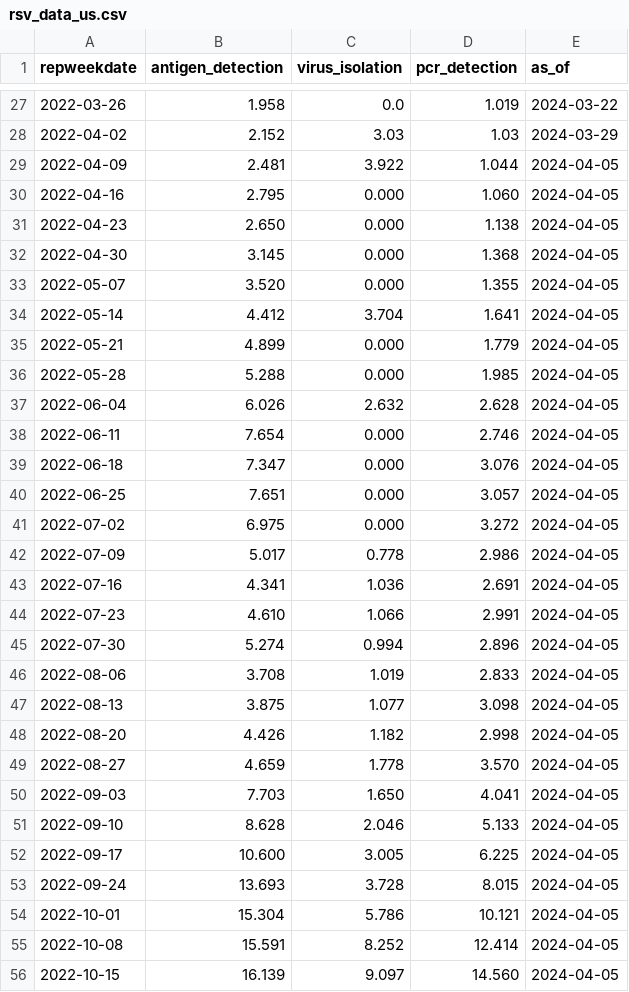
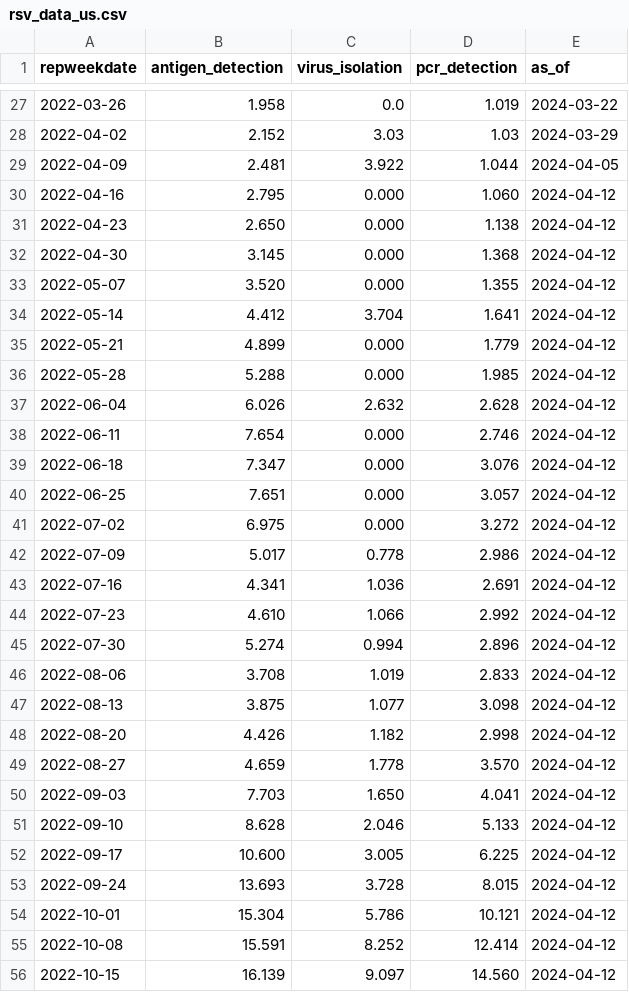
Before and after one commit to midas-network/rsv-scenario-modeling-hub, a CSV file: auxiliary-data/rsv/nrevss/rsv_data_us.csv, drawn as a sheet; only a part is shown, gaps mark what is left out; the diff covers the shown part only.

```diff
--- a/auxiliary-data/rsv/nrevss/rsv_data_us.csv
+++ b/auxiliary-data/rsv/nrevss/rsv_data_us.csv
@@ -29,28 +29,28 @@ repweekdate,antigen_detection,virus_isolation,pcr_detection,as_of
 2022-04-09,2.481,3.922,1.044,2024-04-05
-2022-04-16,2.795,0.000,1.060,2024-04-05
-2022-04-23,2.650,0.000,1.138,2024-04-05
-2022-04-30,3.145,0.000,1.368,2024-04-05
-2022-05-07,3.520,0.000,1.355,2024-04-05
-2022-05-14,4.412,3.704,1.641,2024-04-05
-2022-05-21,4.899,0.000,1.779,2024-04-05
-2022-05-28,5.288,0.000,1.985,2024-04-05
-2022-06-04,6.026,2.632,2.628,2024-04-05
-2022-06-11,7.654,0.000,2.746,2024-04-05
-2022-06-18,7.347,0.000,3.076,2024-04-05
-2022-06-25,7.651,0.000,3.057,2024-04-05
-2022-07-02,6.975,0.000,3.272,2024-04-05
-2022-07-09,5.017,0.778,2.986,2024-04-05
-2022-07-16,4.341,1.036,2.691,2024-04-05
-2022-07-23,4.610,1.066,2.991,2024-04-05
-2022-07-30,5.274,0.994,2.896,2024-04-05
-2022-08-06,3.708,1.019,2.833,2024-04-05
-2022-08-13,3.875,1.077,3.098,2024-04-05
-2022-08-20,4.426,1.182,2.998,2024-04-05
-2022-08-27,4.659,1.778,3.570,2024-04-05
-2022-09-03,7.703,1.650,4.041,2024-04-05
-2022-09-10,8.628,2.046,5.133,2024-04-05
-2022-09-17,10.600,3.005,6.225,2024-04-05
-2022-09-24,13.693,3.728,8.015,2024-04-05
-2022-10-01,15.304,5.786,10.121,2024-04-05
-2022-10-08,15.591,8.252,12.414,2024-04-05
-2022-10-15,16.139,9.097,14.560,2024-04-05
+2022-04-16,2.795,0.000,1.060,2024-04-12
+2022-04-23,2.650,0.000,1.138,2024-04-12
+2022-04-30,3.145,0.000,1.368,2024-04-12
+2022-05-07,3.520,0.000,1.355,2024-04-12
+2022-05-14,4.412,3.704,1.641,2024-04-12
+2022-05-21,4.899,0.000,1.779,2024-04-12
+2022-05-28,5.288,0.000,1.985,2024-04-12
+2022-06-04,6.026,2.632,2.628,2024-04-12
+2022-06-11,7.654,0.000,2.746,2024-04-12
+2022-06-18,7.347,0.000,3.076,2024-04-12
+2022-06-25,7.651,0.000,3.057,2024-04-12
+2022-07-02,6.975,0.000,3.272,2024-04-12
+2022-07-09,5.017,0.778,2.986,2024-04-12
+2022-07-16,4.341,1.036,2.691,2024-04-12
+2022-07-23,4.610,1.066,2.992,2024-04-12
+2022-07-30,5.274,0.994,2.896,2024-04-12
+2022-08-06,3.708,1.019,2.833,2024-04-12
+2022-08-13,3.875,1.077,3.098,2024-04-12
+2022-08-20,4.426,1.182,2.998,2024-04-12
+2022-08-27,4.659,1.778,3.570,2024-04-12
+2022-09-03,7.703,1.650,4.041,2024-04-12
+2022-09-10,8.628,2.046,5.133,2024-04-12
+2022-09-17,10.600,3.005,6.225,2024-04-12
+2022-09-24,13.693,3.728,8.015,2024-04-12
+2022-10-01,15.304,5.786,10.121,2024-04-12
+2022-10-08,15.591,8.252,12.414,2024-04-12
+2022-10-15,16.139,9.097,14.560,2024-04-12
```
Also changed, not shown: 1 added row and 99 edited cells elsewhere in this file, auxiliary-data/rsv/nrevss/rsv_antigen_3_week_average.csv, auxiliary-data/rsv/nrevss/rsv_numerator_data_5_week_average.csv, 7 other files.
